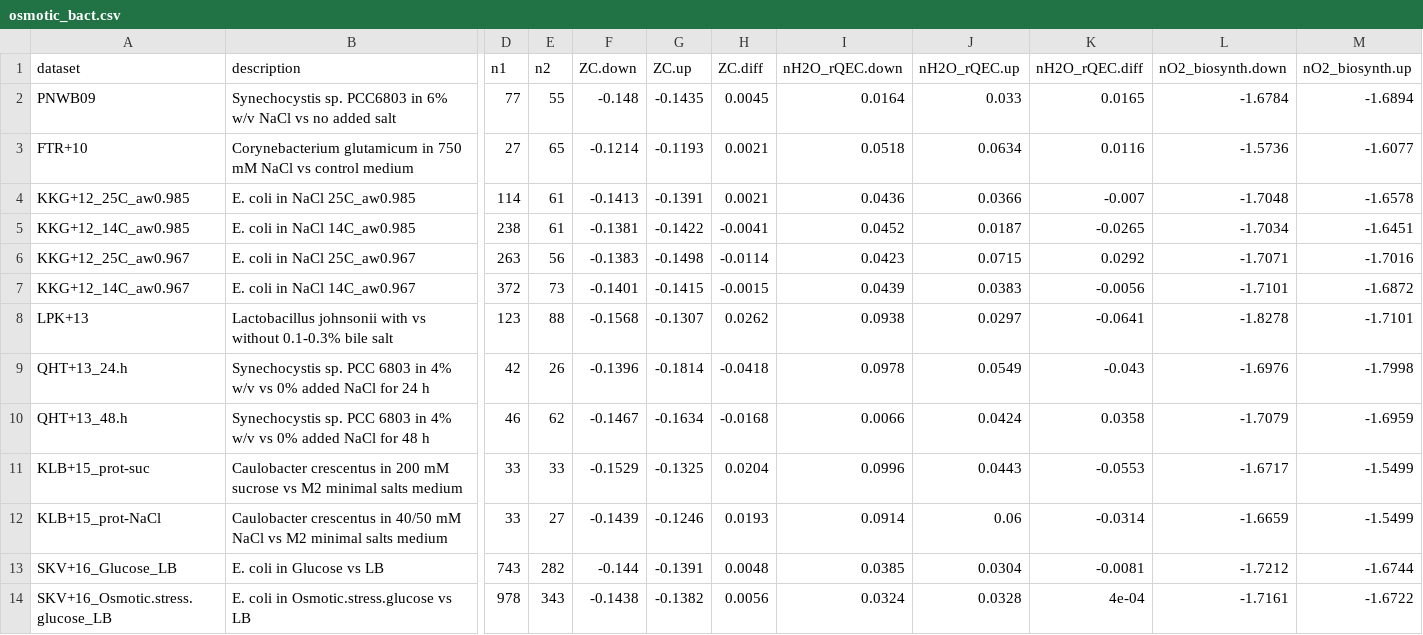
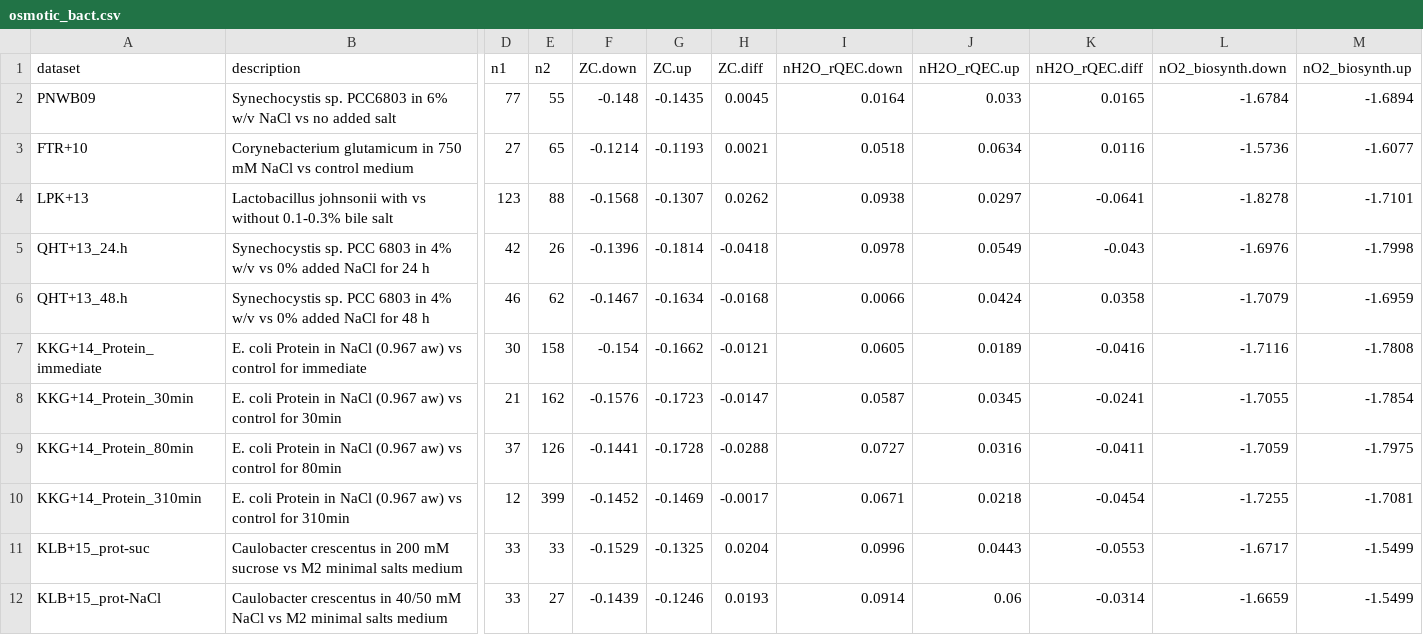
Before and after one commit to jedick/canprot, a CSV file: inst/extdata/vignette_output/osmotic_bact.csv, drawn as a sheet; only a part is shown, gaps mark what is left out; the shorter side is filled out with more unchanged rows; removed rows and columns are numbered as before the commit, all else as after; rows hold the shown columns only; the diff names each change by its address in the sheet, - before the commit and + after, or states it on an @@ line.

Commit message:
Add osmotic/KKG+14

```diff
--- a/inst/extdata/vignette_output/osmotic_bact.csv
+++ b/inst/extdata/vignette_output/osmotic_bact.csv
-row 4: KKG+12_25C_aw0.985 | E. coli in NaCl 25C_aw0.985 | 114 | 61 | -0.1413 | -0.1391 | 0.0021 | 0.0436 | 0.0366 | -0.007 | -1.7048 | -1.6578
-row 5: KKG+12_14C_aw0.985 | E. coli in NaCl 14C_aw0.985 | 238 | 61 | -0.1381 | -0.1422 | -0.0041 | 0.0452 | 0.0187 | -0.0265 | -1.7034 | -1.6451
-row 6: KKG+12_25C_aw0.967 | E. coli in NaCl 25C_aw0.967 | 263 | 56 | -0.1383 | -0.1498 | -0.0114 | 0.0423 | 0.0715 | 0.0292 | -1.7071 | -1.7016
-row 7: KKG+12_14C_aw0.967 | E. coli in NaCl 14C_aw0.967 | 372 | 73 | -0.1401 | -0.1415 | -0.0015 | 0.0439 | 0.0383 | -0.0056 | -1.7101 | -1.6872
+row 7: KKG+14_Protein_immediate | E. coli Protein in NaCl (0.967 aw) vs control for immediate | 30 | 158 | -0.154 | -0.1662 | -0.0121 | 0.0605 | 0.0189 | -0.0416 | -1.7116 | -1.7808
+row 8: KKG+14_Protein_30min | E. coli Protein in NaCl (0.967 aw) vs control for 30min | 21 | 162 | -0.1576 | -0.1723 | -0.0147 | 0.0587 | 0.0345 | -0.0241 | -1.7055 | -1.7854
+row 9: KKG+14_Protein_80min | E. coli Protein in NaCl (0.967 aw) vs control for 80min | 37 | 126 | -0.1441 | -0.1728 | -0.0288 | 0.0727 | 0.0316 | -0.0411 | -1.7059 | -1.7975
+row 10: KKG+14_Protein_310min | E. coli Protein in NaCl (0.967 aw) vs control for 310min | 12 | 399 | -0.1452 | -0.1469 | -0.0017 | 0.0671 | 0.0218 | -0.0454 | -1.7255 | -1.7081
```
Also changed, not shown: 6 other files.
